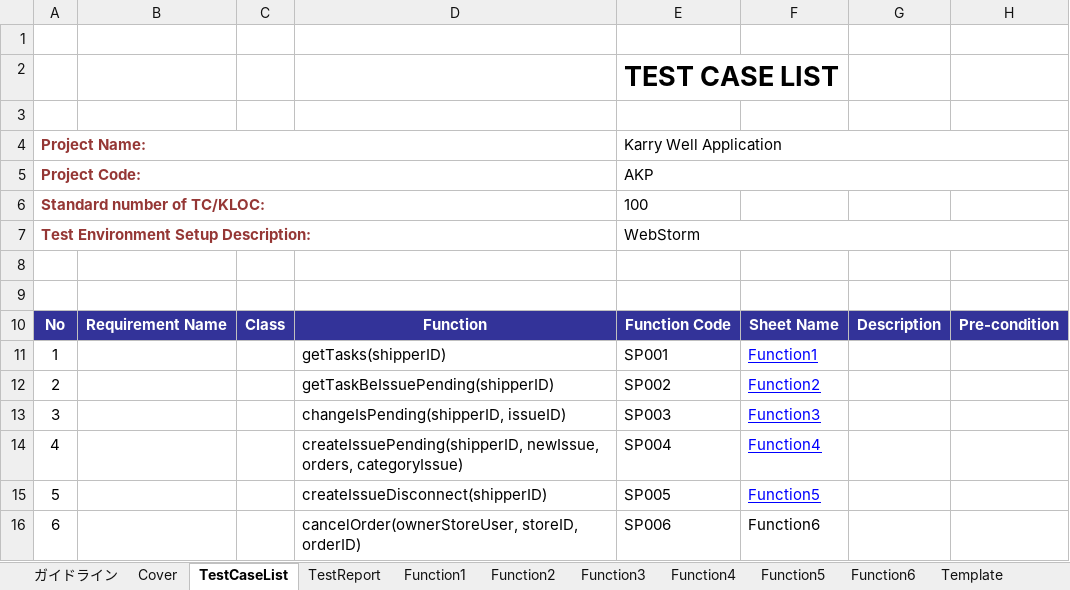
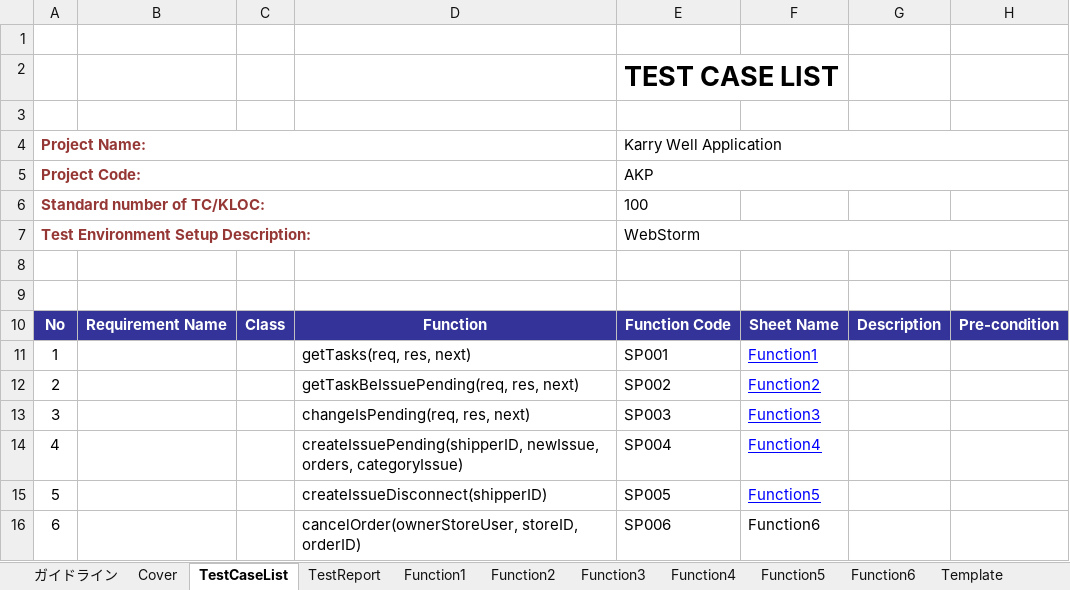
Before and after one commit to HoangLVQ1204/Capstone_Project_3S, an Excel workbook: Develop/Users/QuyenNV/UnitTest/Template_UnitTest.xlsx, sheet TestCaseList, drawn as a sheet; values as stored, in another font and other column widths than the file's, no borders; the diff names each change by its address in the sheet, - before the commit and + after, or states it on an @@ line.

Commit message:
move (req,res,next) to router

```diff
--- a/Develop/Users/QuyenNV/UnitTest/Template_UnitTest.xlsx (sheet TestCaseList)
+++ b/Develop/Users/QuyenNV/UnitTest/Template_UnitTest.xlsx (sheet TestCaseList)
-D11: getTasks(shipperID)
+D11: getTasks(req, res, next)
-D12: getTaskBeIssuePending(shipperID)
+D12: getTaskBeIssuePending(req, res, next)
-D13: changeIsPending(shipperID, issueID)
+D13: changeIsPending(req, res, next)
```
Also changed, not shown: sheet Function3, sheet Function2, sheet Function1, sheet TestReport, formulas that keep their value, charts or pictures, 5 other files.
